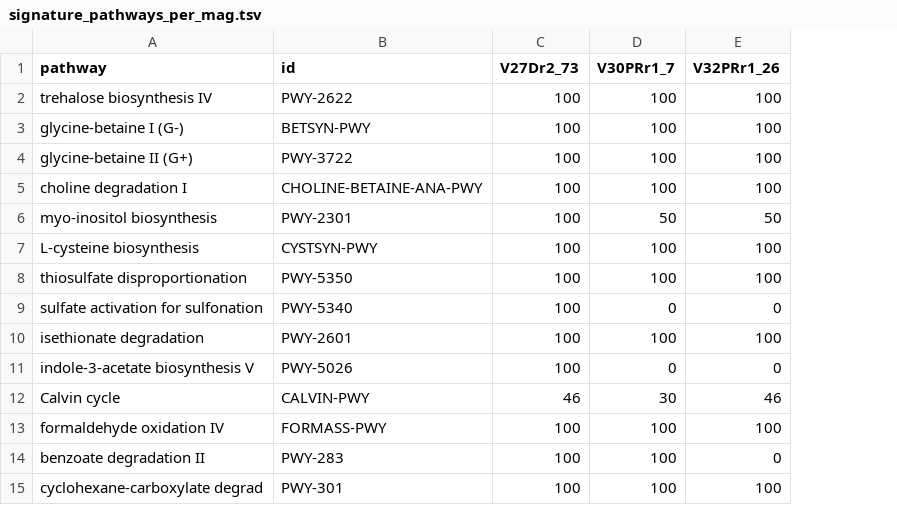
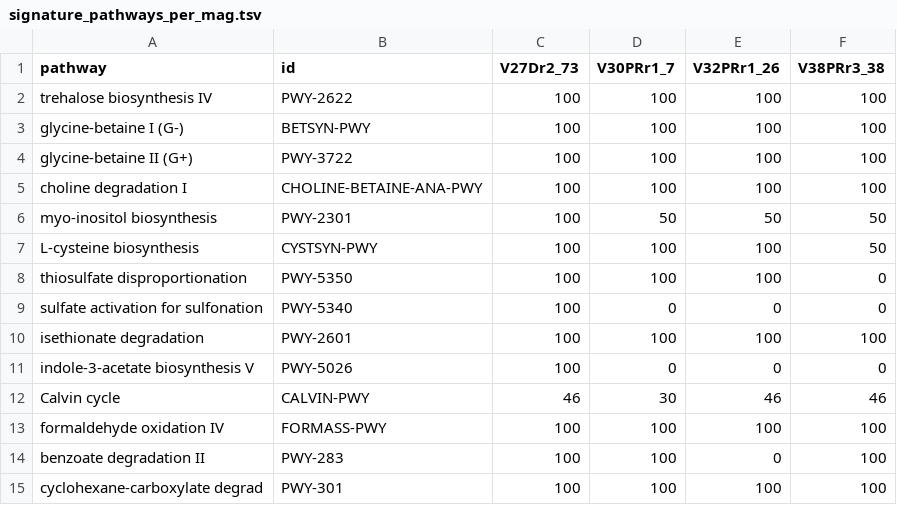
Before and after one commit to bio-ontology-research-group/empty-quarter-ecology, a TSV file: data/csp_mags/signature_pathways_per_mag.tsv, drawn as a sheet; the diff names each change by its address in the sheet, - before the commit and + after, or states it on an @@ line.

Commit message:
Complete 4-MAG gapseq matrix (all per-MAG runs done)
Cross-MAG signature pathway completeness — now 4 MAGs × 14 pathways:

                       pathway | V27Dr2_73 V30PRr1_7 V32PRr1_26 V38PRr3_38
     trehalose biosynthesis IV |       100       100        100         100
        glycine-betaine I (G-) |       100       100        100         100
       glycine-betaine II (G+) |       100       100        100         100
         choline degradation I |       100       100        100         100
     myo-inositol biosynthesis |       100        50         50          50
       L-cysteine biosynthesis |       100       100        100          50
thiosulfate disproportionation |       100       100        100           0
         sulfate activation    |       100         0          0           0
       isethionate degradation |       100       100        100         100
   indole-3-acetate biosynth V |       100         0          0           0
                  Calvin cycle |        46        30         46          46
     formaldehyde oxidation IV |       100       100        100         100
       benzoate degradation II |       100       100          0         100
cyclohexane-carboxylate degrad |       100       100        100         100

Per-MAG ≥75%-complete pathway counts: 165 / 159 / 114 / 136.

Strong pattern: osmo-protection + core sulfur toolkit conserved across
all 4 MAGs; sulfate-activation and IAA biosynthesis strain-specific
(only V27Dr2_73); Calvin cycle partial throughout (30-46%).

```diff
--- a/data/csp_mags/signature_pathways_per_mag.tsv
+++ b/data/csp_mags/signature_pathways_per_mag.tsv
+column F (V38PRr3_38), rows 2-15: 100 | 100 | 100 | 100 | 50 | 50 | 0 | 0 | 100 | 0 | 46 | 100 | 100 | 100
```
